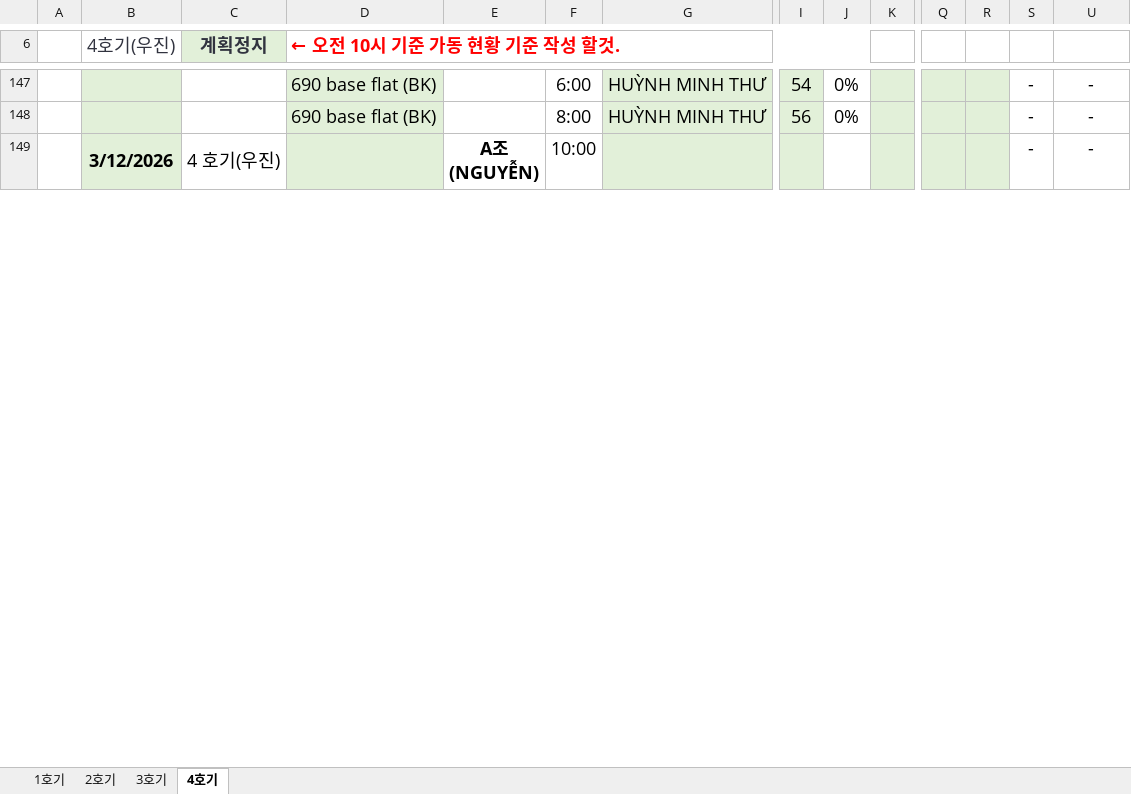
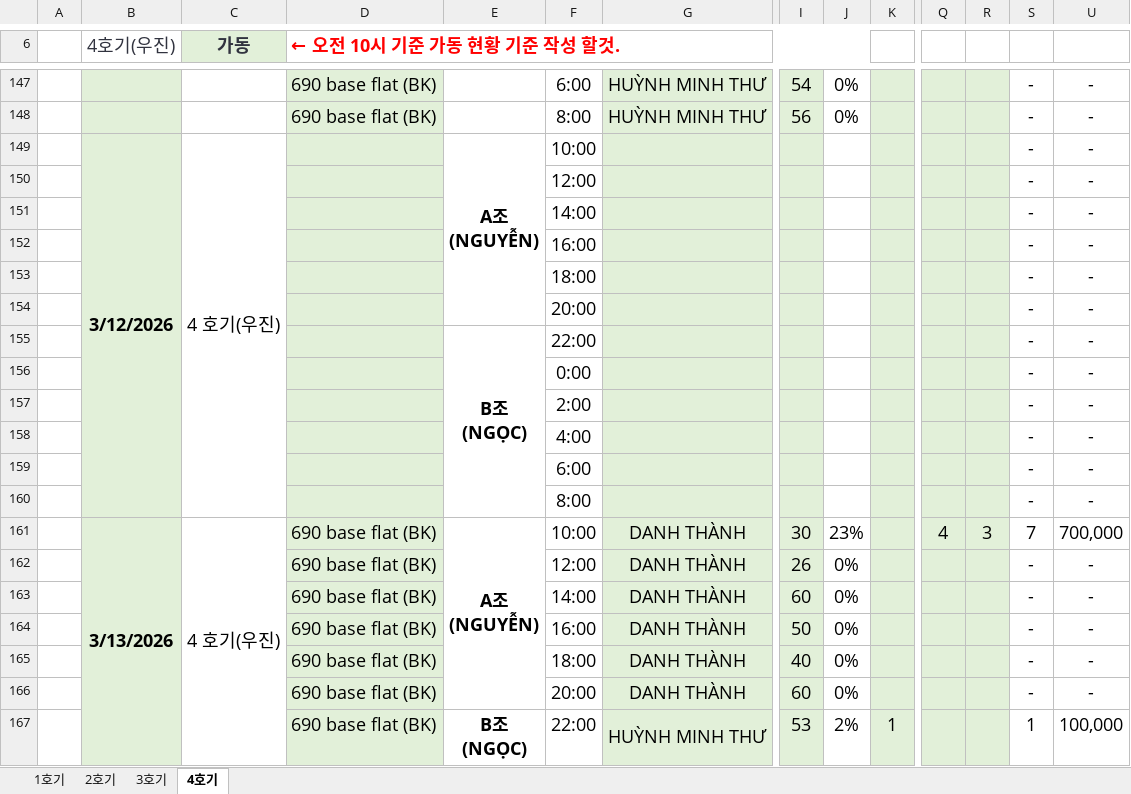
Before and after one commit to xoakssksek-prog/my-ai-dashboard, an Excel workbook: 0.xlsx, sheet 4호기, drawn as a sheet; only a part is shown, gaps mark what is left out; values as stored, in another font and other column widths than the file's, no borders; removed rows and columns are numbered as before the commit, all else as after; rows hold the shown columns only; ↵ is a line break in a cell; the diff covers the shown part only; the diff names each change by its address in the sheet, - before the commit and + after, or states it on an @@ line.

```diff
--- a/0.xlsx (sheet 4호기)
+++ b/0.xlsx (sheet 4호기)
-C6: 계획정지
+C6: 가동
-B149:B160 merged
+B149:B160 merged
-C149:C160 merged
+C149:C160 merged
-E149:E154 merged
+E149:E154 merged
+row 150:  |  |  |  |  | 12:00 |  |  |  |  |  |  | - | -
+row 151:  |  |  |  |  | 14:00 |  |  |  |  |  |  | - | -
+row 152:  |  |  |  |  | 16:00 |  |  |  |  |  |  | - | -
+row 153:  |  |  |  |  | 18:00 |  |  |  |  |  |  | - | -
+row 154:  |  |  |  |  | 20:00 |  |  |  |  |  |  | - | -
+row 155:  |  |  |  | B조 ↵ (NGỌC) | 22:00 |  |  |  |  |  |  | - | -
+row 156:  |  |  |  |  | 0:00 |  |  |  |  |  |  | - | -
+row 157:  |  |  |  |  | 2:00 |  |  |  |  |  |  | - | -
+row 158:  |  |  |  |  | 4:00 |  |  |  |  |  |  | - | -
+row 159:  |  |  |  |  | 6:00 |  |  |  |  |  |  | - | -
+row 160:  |  |  |  |  | 8:00 |  |  |  |  |  |  | - | -
+row 161:  | 3/13/2026 | 4 호기(우진) | 690 base flat (BK) | A조 ↵ (NGUYỄN) | 10:00 | DANH THÀNH | 30 | 23% |  | 4 | 3 | 7 | 700,000
+row 162:  |  |  | 690 base flat (BK) |  | 12:00 | DANH THÀNH | 26 | 0% |  |  |  | - | -
+row 163:  |  |  | 690 base flat (BK) |  | 14:00 | DANH THÀNH | 60 | 0% |  |  |  | - | -
+row 164:  |  |  | 690 base flat (BK) |  | 16:00 | DANH THÀNH | 50 | 0% |  |  |  | - | -
+row 165:  |  |  | 690 base flat (BK) |  | 18:00 | DANH THÀNH | 40 | 0% |  |  |  | - | -
+row 166:  |  |  | 690 base flat (BK) |  | 20:00 | DANH THÀNH | 60 | 0% |  |  |  | - | -
+row 167:  |  |  | 690 base flat (BK) | B조 ↵ (NGỌC) | 22:00 | HUỲNH MINH THƯ | 53 | 2% | 1 |  |  | 1 | 100,000
```
Also changed, not shown: 30 added rows, 1 removed row and 35 hidden or unhidden rows elsewhere in this sheet, sheet 1호기, sheet 3호기, sheet 2호기, formulas that keep their value, hidden cells, 1 other file.
